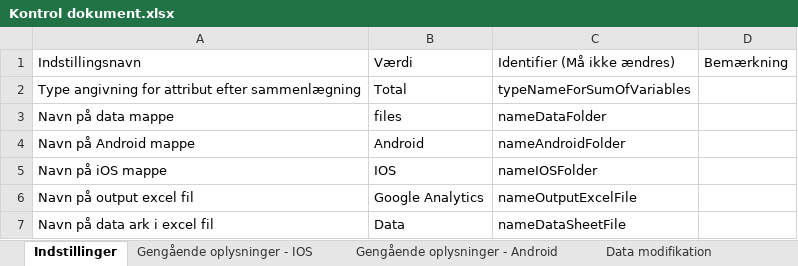
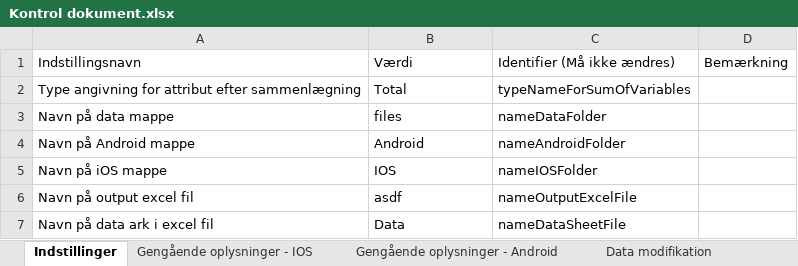
Before and after one commit to LasseJensen213/ExcelAnalyser, an Excel workbook: ExcelAnalyzer/Kontrol dokument.xlsx, sheet Indstillinger, drawn as a sheet; values as stored, in another font and other column widths than the file's, no borders; the diff names each change by its address in the sheet, - before the commit and + after, or states it on an @@ line.

```diff
--- a/ExcelAnalyzer/Kontrol dokument.xlsx (sheet Indstillinger)
+++ b/ExcelAnalyzer/Kontrol dokument.xlsx (sheet Indstillinger)
-B6: Google Analytics
+B6: asdf
```
Also changed, not shown: sheet Data modifikation, sheet Gengående oplysninger - Android, 19 other files.
